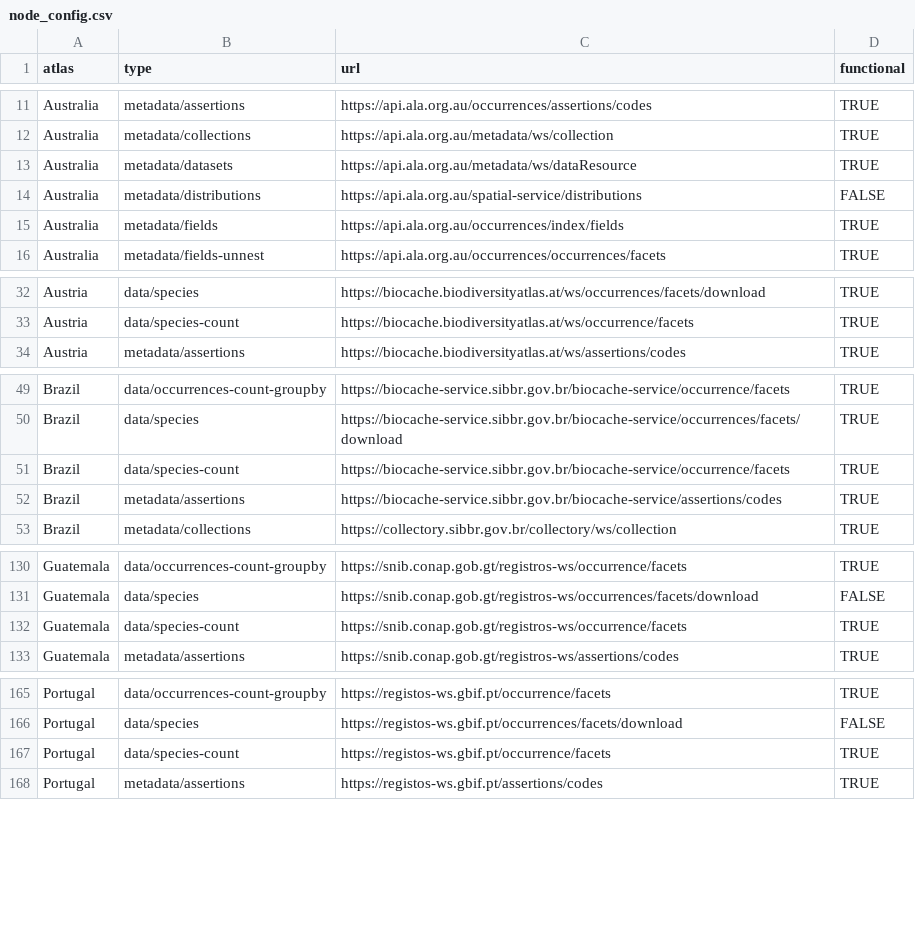
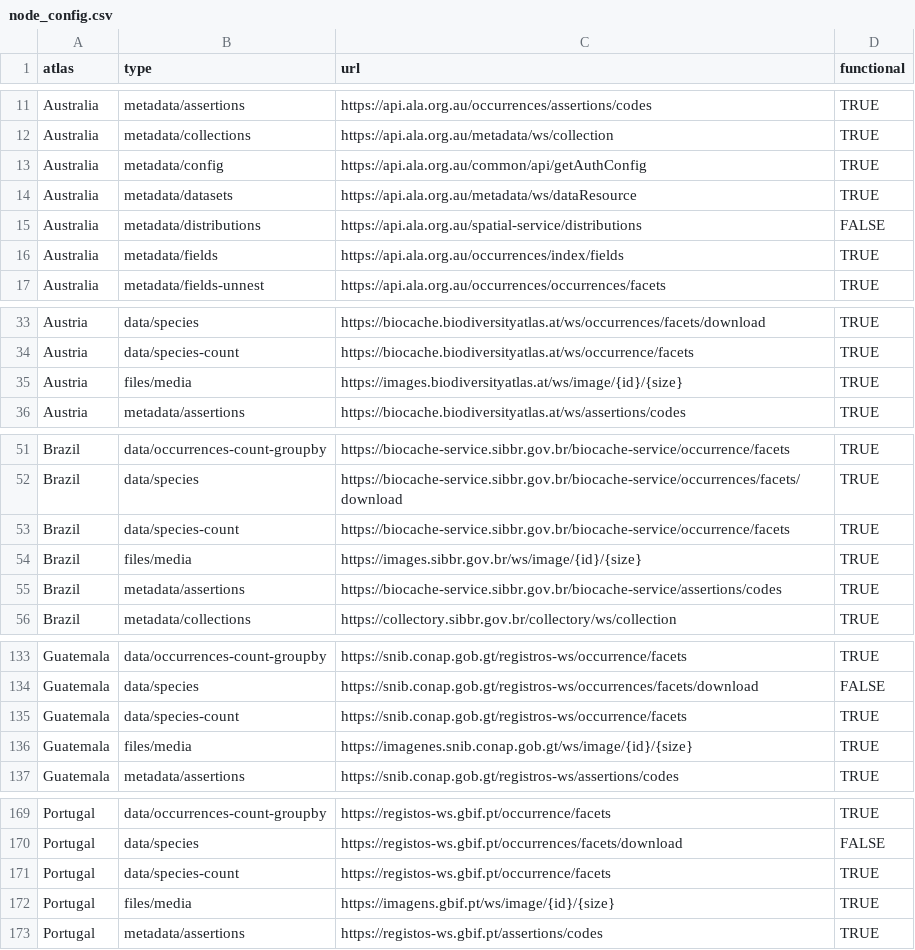
Before and after one commit to AtlasOfLivingAustralia/galah-R, a CSV file: data-raw/node_config.csv, drawn as a sheet; only a part is shown, gaps mark what is left out; the diff covers the shown part only.

Commit message:
First pass at supporting authentication via JWT (#189)
- new metadata type ("config") to give `client_id`, relevant urls & scopes
- `galah_config()` now accepts `authenticate` argument (FALSE by default). When activated, this triggers `show_all_config()`, which caches the relevant info as per other metadata queries
- `query_API()` checks whether authentication is requested, and if so, triggers `httr2::req_oauth_auth_code`
- JWT tokens are cached on disk by `httr2` so they can be preserved across sessions

Some misc bug fixes added along the way

```diff
--- a/data-raw/node_config.csv
+++ b/data-raw/node_config.csv
@@ -12,2 +12,3 @@ Australia,metadata/assertions,https://api.ala.org.au/occurrences/assertions/code
 Australia,metadata/collections,https://api.ala.org.au/metadata/ws/collection,TRUE
+Australia,metadata/config,https://api.ala.org.au/common/api/getAuthConfig,TRUE
 Australia,metadata/datasets,https://api.ala.org.au/metadata/ws/dataResource,TRUE
@@ -33,2 +34,3 @@ Austria,data/species,https://biocache.biodiversityatlas.at/ws/occurrences/facets
 Austria,data/species-count,https://biocache.biodiversityatlas.at/ws/occurrence/facets,TRUE
+Austria,files/media,https://images.biodiversityatlas.at/ws/image/{id}/{size},TRUE
 Austria,metadata/assertions,https://biocache.biodiversityatlas.at/ws/assertions/codes,TRUE
@@ -51,2 +53,3 @@ Brazil,data/species,https://biocache-service.sibbr.gov.br/biocache-service/occur
 Brazil,data/species-count,https://biocache-service.sibbr.gov.br/biocache-service/occurrence/facets,TRUE
+Brazil,files/media,https://images.sibbr.gov.br/ws/image/{id}/{size},TRUE
 Brazil,metadata/assertions,https://biocache-service.sibbr.gov.br/biocache-service/assertions/codes,TRUE
@@ -132,2 +135,3 @@ Guatemala,data/species,https://snib.conap.gob.gt/registros-ws/occurrences/facets
 Guatemala,data/species-count,https://snib.conap.gob.gt/registros-ws/occurrence/facets,TRUE
+Guatemala,files/media,https://imagenes.snib.conap.gob.gt/ws/image/{id}/{size},TRUE
 Guatemala,metadata/assertions,https://snib.conap.gob.gt/registros-ws/assertions/codes,TRUE
@@ -167,2 +171,3 @@ Portugal,data/species,https://registos-ws.gbif.pt/occurrences/facets/download,FA
 Portugal,data/species-count,https://registos-ws.gbif.pt/occurrence/facets,TRUE
+Portugal,files/media,https://imagens.gbif.pt/ws/image/{id}/{size},TRUE
 Portugal,metadata/assertions,https://registos-ws.gbif.pt/assertions/codes,TRUE
```
Also changed, not shown: 2 added rows and 13 edited cells elsewhere in this file, 31 other files.
